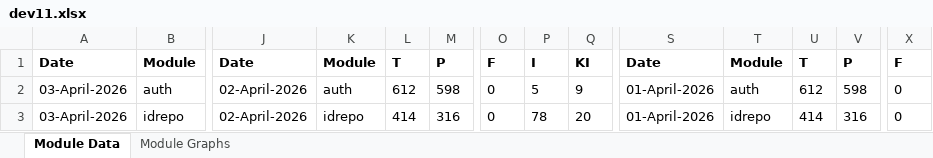
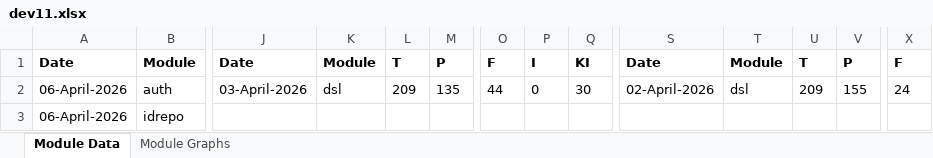
Before and after one commit to mosip/test-management, an Excel workbook: minio-report-tracker/xlxs/dev11.xlsx, sheet Module Data, drawn as a sheet; only a part is shown, gaps mark what is left out; values as stored, in another font and other column widths than the file's, no borders; the diff covers the shown part only; the diff names each change by its address in the sheet, - before the commit and + after, or states it on an @@ line.

```diff
--- a/minio-report-tracker/xlxs/dev11.xlsx (sheet Module Data)
+++ b/minio-report-tracker/xlxs/dev11.xlsx (sheet Module Data)
-A2:A3: 03-April-2026
+A2:A3: 06-April-2026
-J2: 02-April-2026
+J2: 03-April-2026
-K2: auth
+K2: dsl
-L2: 612
+L2: 209
-M2: 598
+M2: 135
-O2: 0
+O2: 44
-P2: 5
+P2: 0
-Q2: 9
+Q2: 30
-S2: 01-April-2026
+S2: 02-April-2026
-T2: auth
+T2: dsl
-U2: 612
+U2: 209
-V2: 598
+V2: 155
-X2: 0
+X2: 24
-J3: 02-April-2026
+J3: (empty)
-K3: idrepo
+K3: (empty)
-L3: 414
+L3: (empty)
-M3: 316
+M3: (empty)
-O3: 0
+O3: (empty)
-P3: 78
+P3: (empty)
-Q3: 20
+Q3: (empty)
-S3: 01-April-2026
+S3: (empty)
-T3: idrepo
+T3: (empty)
-U3: 414
+U3: (empty)
-V3: 316
+V3: (empty)
-X3: 0
+X3: (empty)
```
Also changed, not shown: 137 edited cells elsewhere in this sheet, charts or pictures, minio-report-tracker/xlxs/collab.xlsx, minio-report-tracker/xlxs/dev01.xlsx, 13 other files.
